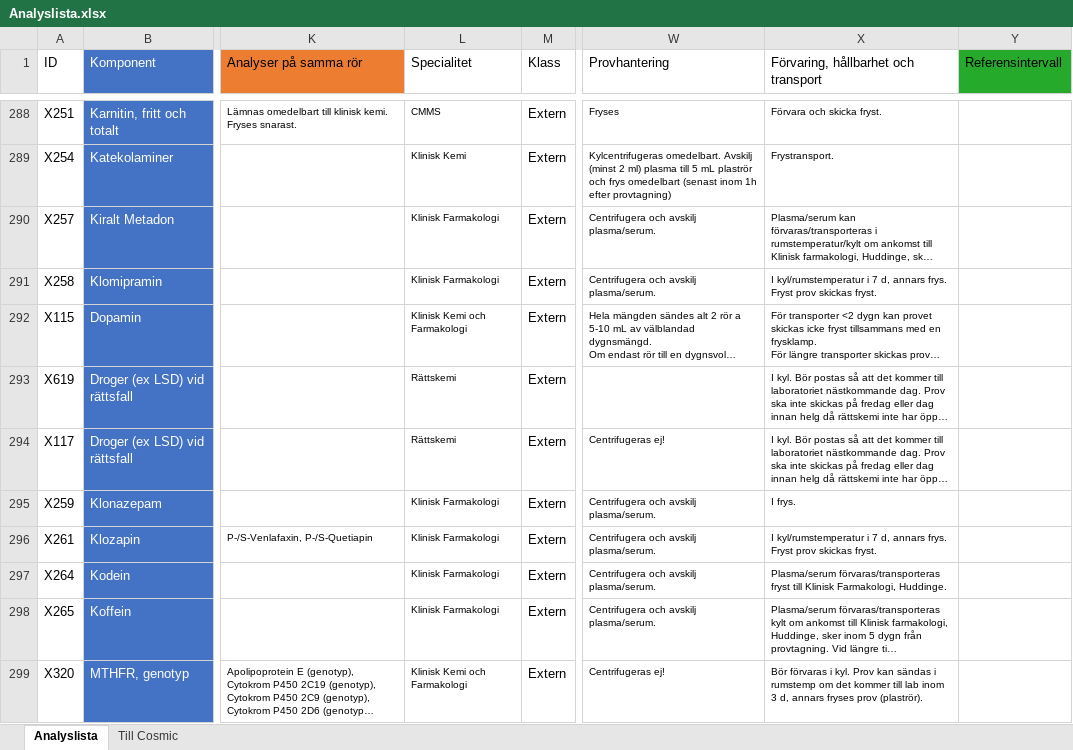
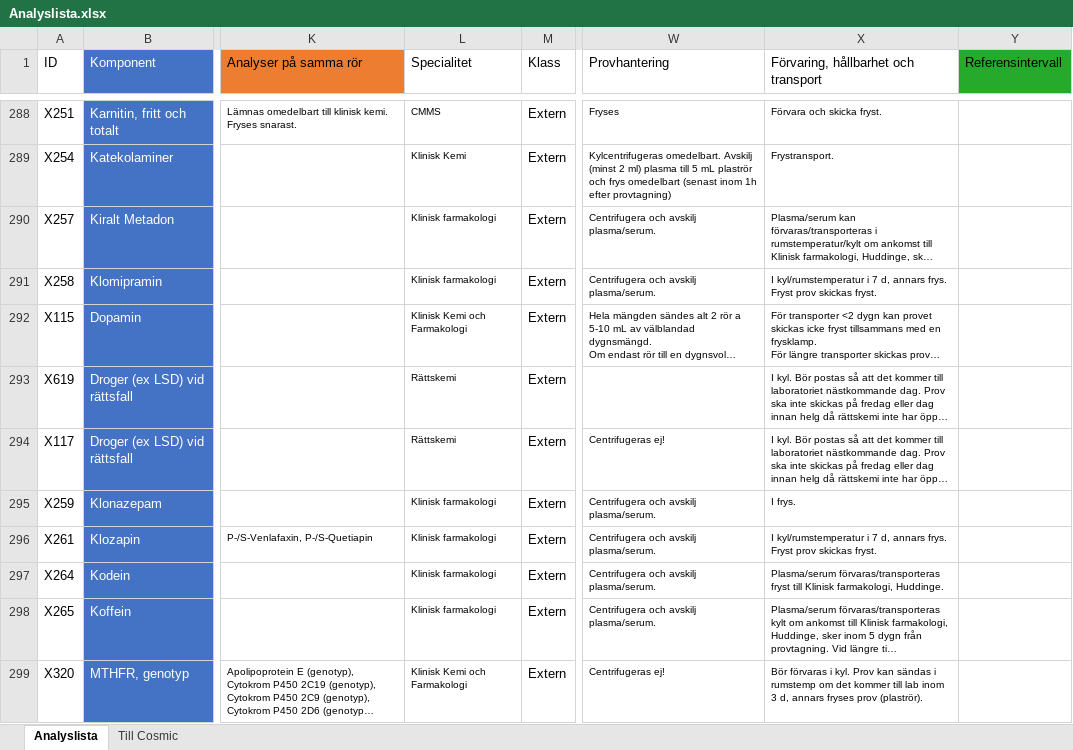
Before and after one commit to LabVastmanland/methodlist, an Excel workbook: data/Analyslista.xlsx, sheet Analyslista, drawn as a sheet; only a part is shown, gaps mark what is left out; long unchanged cells end in …; values as stored, in another font and other column widths than the file's, no borders; conditional formats and table styles not drawn; the diff covers the shown part only; the diff names each change by its address in the sheet, - before the commit and + after, or states it on an @@ line.

Commit message:
Add files via upload

```diff
--- a/data/Analyslista.xlsx (sheet Analyslista)
+++ b/data/Analyslista.xlsx (sheet Analyslista)
-L290:L291 (Specialitet): Klinisk Farmakologi
+L290:L291 (Specialitet): Klinisk farmakologi
-L295:L298 (Specialitet): Klinisk Farmakologi
+L295:L298 (Specialitet): Klinisk farmakologi
-X297: …till Klinisk Farmakologi, Huddinge.
+X297: …till Klinisk farmakologi, Huddinge.
```
Also changed, not shown: 133 edited cells elsewhere in this sheet.
